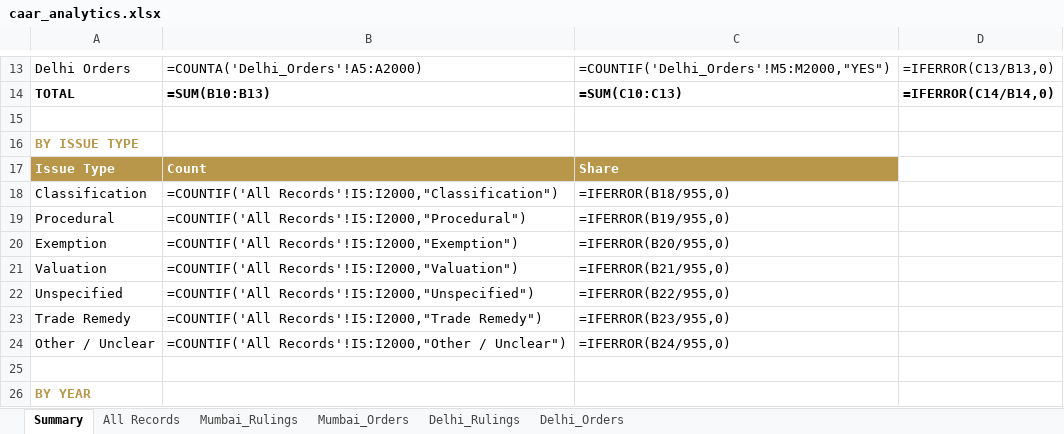
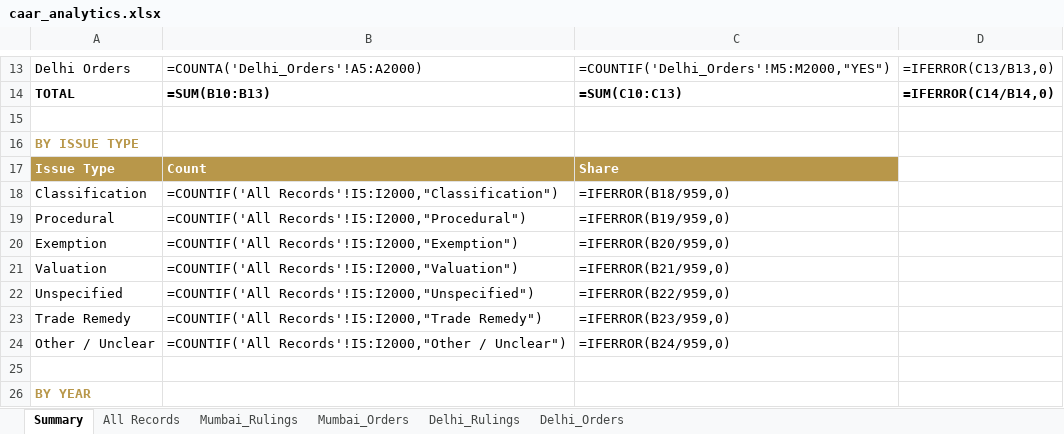
Before and after one commit to sanjeevnair75/sanjeevnair75.github.io, an Excel workbook: data/caar/caar_analytics.xlsx, sheet Summary, drawn as a sheet; only a part is shown, gaps mark what is left out; values as stored, in another font and other column widths than the file's, no borders; formulas without a stored value are shown as written; the diff names each change by its address in the sheet, - before the commit and + after, or states it on an @@ line.

```diff
--- a/data/caar/caar_analytics.xlsx (sheet Summary)
+++ b/data/caar/caar_analytics.xlsx (sheet Summary)
-C18: =IFERROR(B18/955,0)
+C18: =IFERROR(B18/959,0)
-C19: =IFERROR(B19/955,0)
+C19: =IFERROR(B19/959,0)
-C20: =IFERROR(B20/955,0)
+C20: =IFERROR(B20/959,0)
-C21: =IFERROR(B21/955,0)
+C21: =IFERROR(B21/959,0)
-C22: =IFERROR(B22/955,0)
+C22: =IFERROR(B22/959,0)
-C23: =IFERROR(B23/955,0)
+C23: =IFERROR(B23/959,0)
-C24: =IFERROR(B24/955,0)
+C24: =IFERROR(B24/959,0)
```
Also changed, not shown: sheet All Records, sheet Mumbai_Rulings, sheet Delhi_Rulings, sheet Delhi_Orders, 12 other files.
